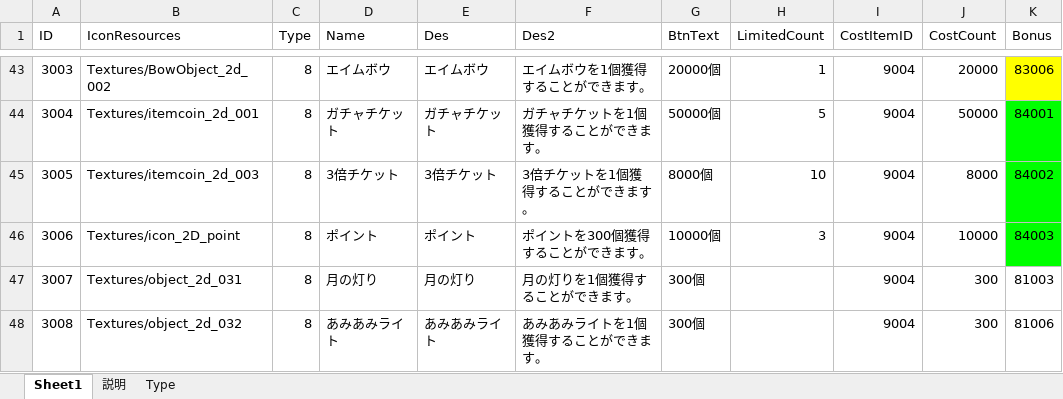
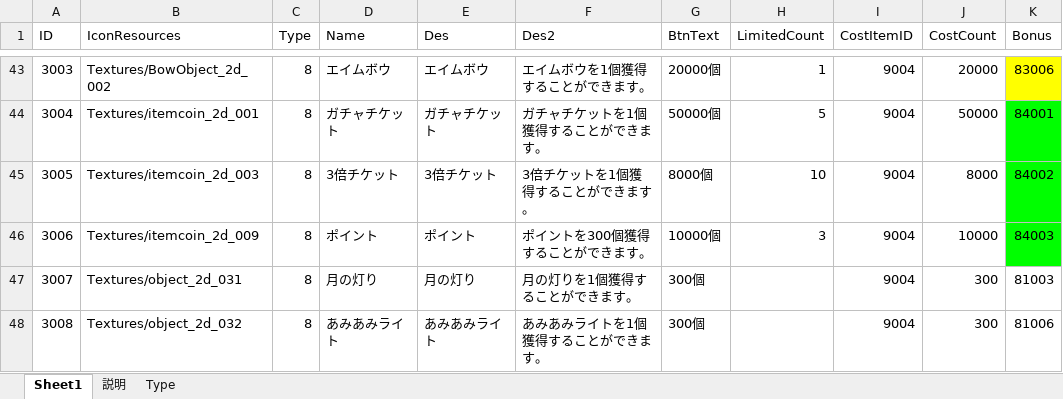
Before and after one commit to jobcrowngame/CraftStory, an Excel workbook: Config/Excel/Shop.xlsx, sheet Sheet1, drawn as a sheet; only a part is shown, gaps mark what is left out; values as stored, in another font and other column widths than the file's, no borders; table styles not drawn; the diff names each change by its address in the sheet, - before the commit and + after, or states it on an @@ line.

```diff
--- a/Config/Excel/Shop.xlsx (sheet Sheet1)
+++ b/Config/Excel/Shop.xlsx (sheet Sheet1)
-B46 (IconResources): Textures/icon_2D_point
+B46 (IconResources): Textures/itemcoin_2d_009
```
Also changed, not shown: Config/Excel/Item.xlsx, 2 other files.
